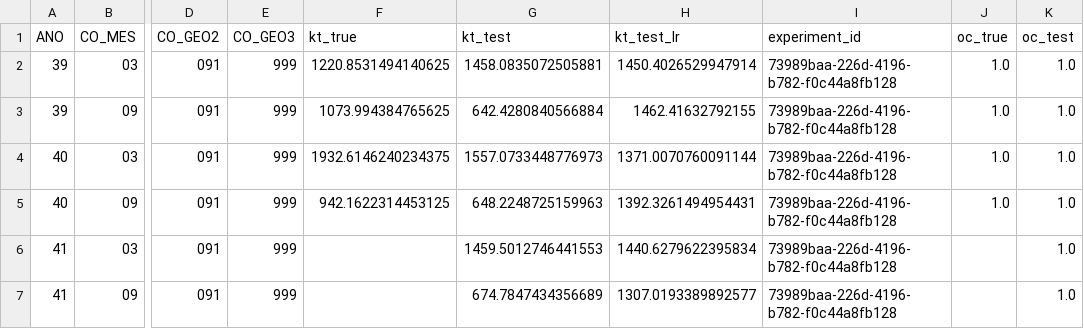
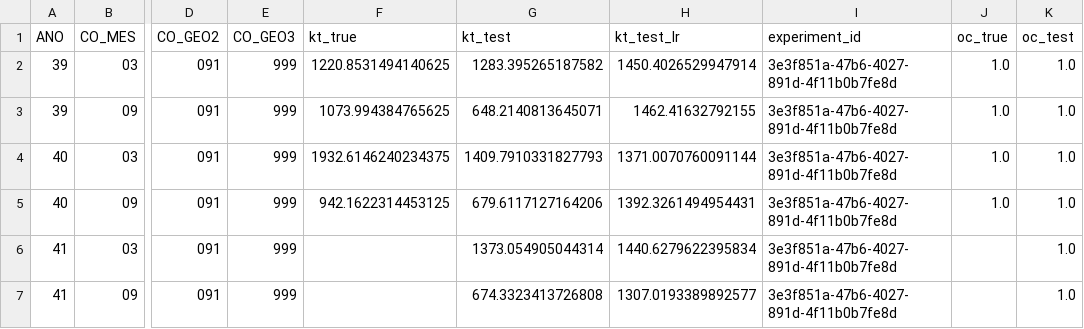
Before and after one commit to QuantImportBrazil/cplx_port_pr_paises_fora_do_golfo_persico_graos_ficut3_feateng1_fi_cut_reduc0.001_fev_26, a CSV file: results.csv, drawn as a sheet; only a part is shown, gaps mark what is left out; the diff names each change by its address in the sheet, - before the commit and + after, or states it on an @@ line.

```diff
--- a/results.csv
+++ b/results.csv
-G2 (kt_test): 1458.0835072505881
+G2 (kt_test): 1283.395265187582
-I2:I7 (experiment_id): 73989baa-226d-4196-b782-f0c44a8fb128
+I2:I7 (experiment_id): 3e3f851a-47b6-4027-891d-4f11b0b7fe8d
-G3 (kt_test): 642.4280840566884
+G3 (kt_test): 648.2140813645071
-G4 (kt_test): 1557.0733448776973
+G4 (kt_test): 1409.7910331827793
-G5 (kt_test): 648.2248725159963
+G5 (kt_test): 679.6117127164206
-G6 (kt_test): 1459.5012746441553
+G6 (kt_test): 1373.054905044314
-G7 (kt_test): 674.7847434356689
+G7 (kt_test): 674.3323413726808
```
Also changed, not shown: df_experimentos.csv, fi.csv, 5 other files.
